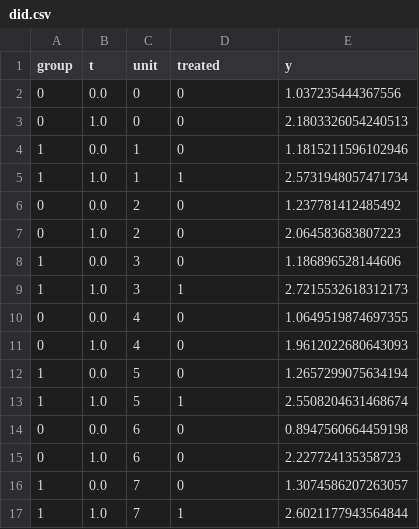
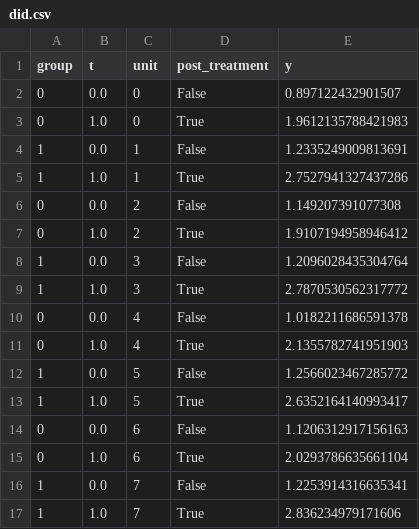
Before and after one commit to pymc-labs/CausalPy, a CSV file: causalpy/data/did.csv, drawn as a sheet; only a part is shown; the diff covers the shown part only.

```diff
--- a/causalpy/data/did.csv
+++ b/causalpy/data/did.csv
@@ -1,17 +1,17 @@
-group,t,unit,treated,y
-0,0.0,0,0,1.037235444367556
-0,1.0,0,0,2.1803326054240513
-1,0.0,1,0,1.1815211596102946
-1,1.0,1,1,2.5731948057471734
-0,0.0,2,0,1.237781412485492
-0,1.0,2,0,2.064583683807223
-1,0.0,3,0,1.186896528144606
-1,1.0,3,1,2.7215532618312173
-0,0.0,4,0,1.0649519874697355
-0,1.0,4,0,1.9612022680643093
-1,0.0,5,0,1.2657299075634194
-1,1.0,5,1,2.5508204631468674
-0,0.0,6,0,0.8947560664459198
-0,1.0,6,0,2.227724135358723
-1,0.0,7,0,1.3074586207263057
-1,1.0,7,1,2.6021177943564844
+group,t,unit,post_treatment,y
+0,0.0,0,False,0.897122432901507
+0,1.0,0,True,1.9612135788421983
+1,0.0,1,False,1.2335249009813691
+1,1.0,1,True,2.7527941327437286
+0,0.0,2,False,1.149207391077308
+0,1.0,2,True,1.9107194958946412
+1,0.0,3,False,1.2096028435304764
+1,1.0,3,True,2.7870530562317772
+0,0.0,4,False,1.0182211686591378
+0,1.0,4,True,2.1355782741951903
+1,0.0,5,False,1.2566023467285772
+1,1.0,5,True,2.6352164140993417
+0,0.0,6,False,1.1206312917156163
+0,1.0,6,True,2.0293786635661104
+1,0.0,7,False,1.2253914316635341
+1,1.0,7,True,2.836234979171606
```
Also changed, not shown: 48 edited cells elsewhere in this file, 6 other files.
